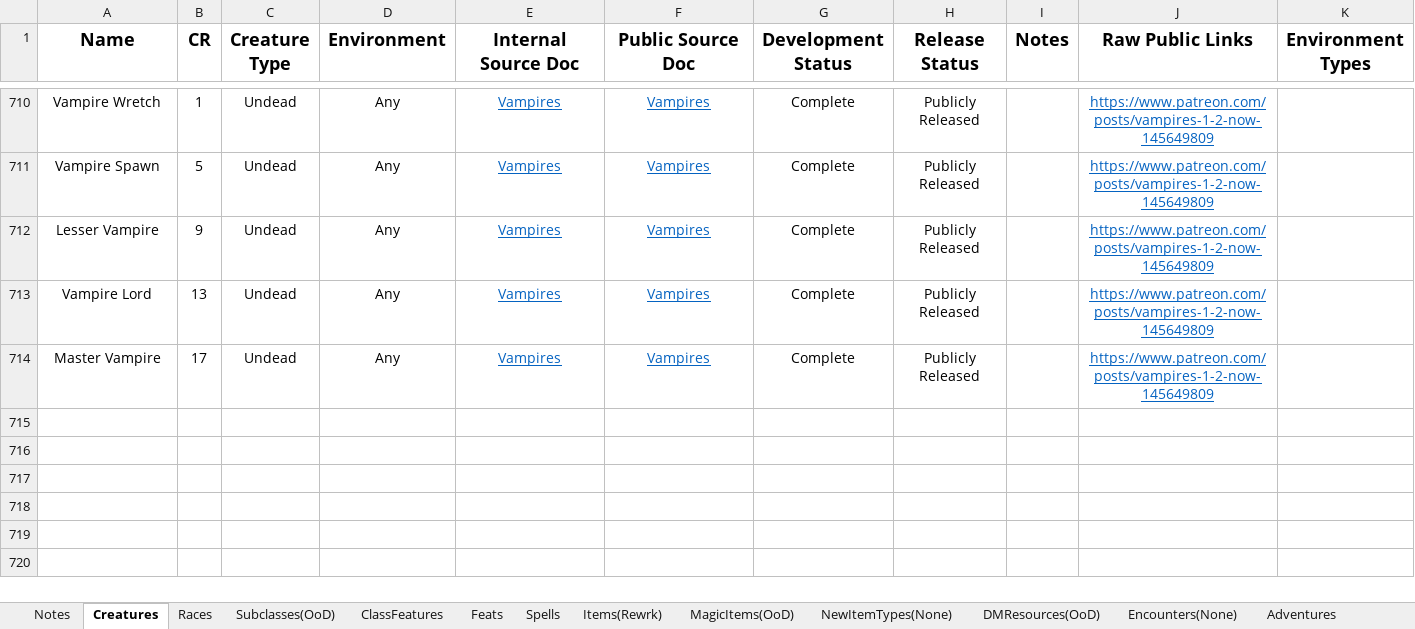
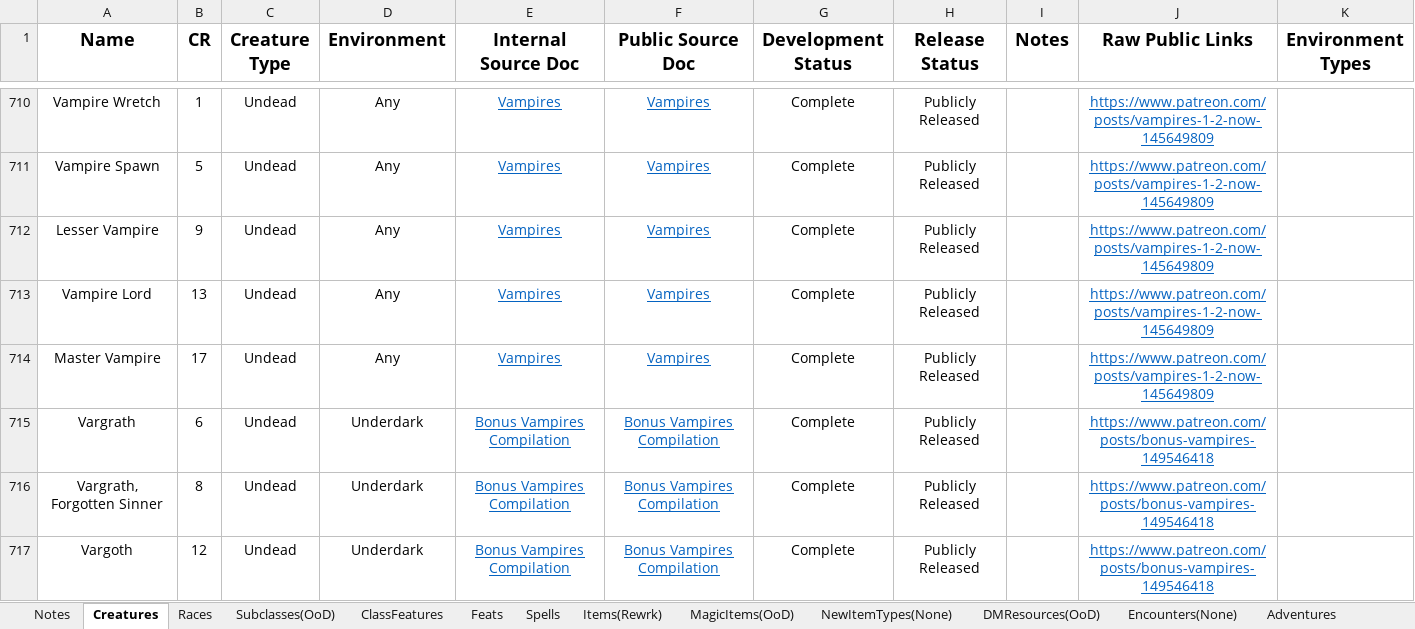
Before and after one commit to HankSnouwaert/DnD-Homebrew, an Excel workbook: ContentList.xlsm, sheet Creatures, drawn as a sheet; only a part is shown, gaps mark what is left out; values as stored, in another font and other column widths than the file's, no borders; conditional formats not drawn; the diff names each change by its address in the sheet, - before the commit and + after, or states it on an @@ line.

Commit message:
Add bonus vampire content

```diff
--- a/ContentList.xlsm (sheet Creatures)
+++ b/ContentList.xlsm (sheet Creatures)
+row 715: Vargrath | 6 | Undead | Underdark | Bonus Vampires Compilation | Bonus Vampires Compilation | Complete | Publicly Released |  | https://www.patreon.com/posts/bonus-vampires-149546418
+row 716: Vargrath, Forgotten Sinner | 8 | Undead | Underdark | Bonus Vampires Compilation | Bonus Vampires Compilation | Complete | Publicly Released |  | https://www.patreon.com/posts/bonus-vampires-149546418
+row 717: Vargoth | 12 | Undead | Underdark | Bonus Vampires Compilation | Bonus Vampires Compilation | Complete | Publicly Released |  | https://www.patreon.com/posts/bonus-vampires-149546418
```
Also changed, not shown: sheet NewItemTypes(None).
